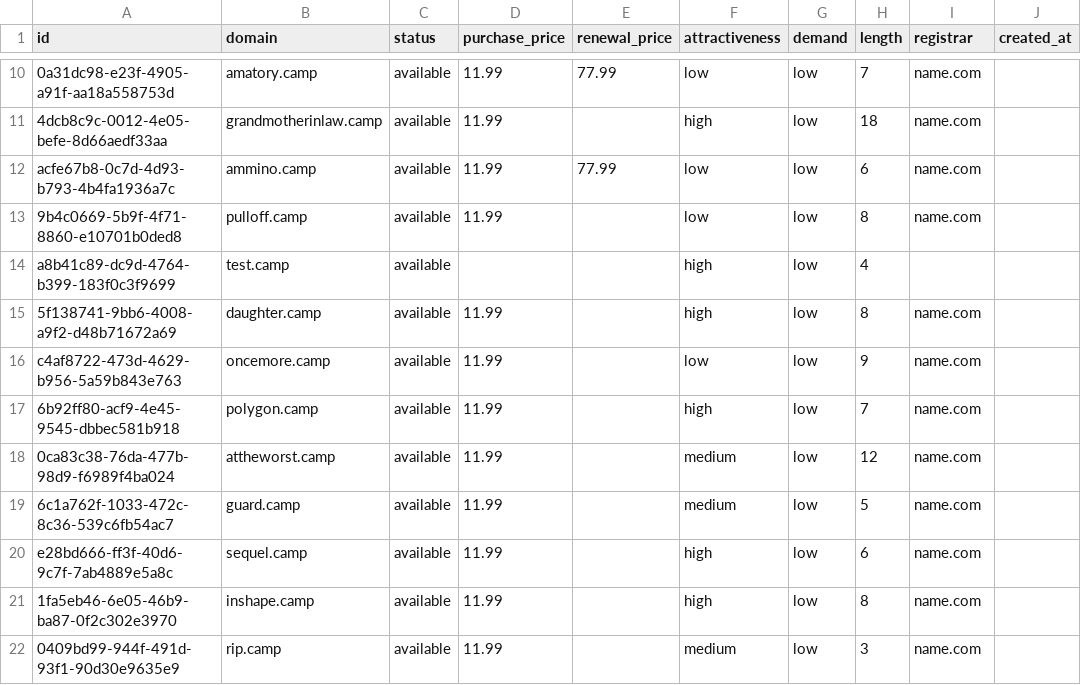
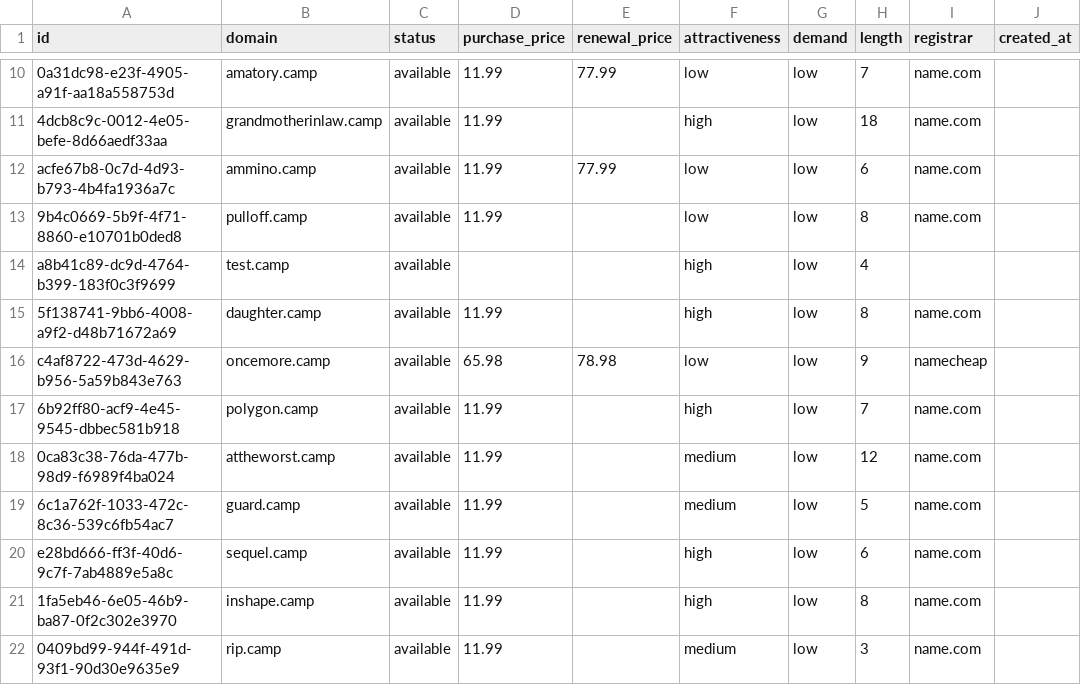
Before and after one commit to UniqueDomains/camp-oneword-domains, a CSV file: camp.csv, drawn as a sheet; only a part is shown, gaps mark what is left out; the diff names each change by its address in the sheet, - before the commit and + after, or states it on an @@ line.

Commit message:
Domains update

```diff
--- a/camp.csv
+++ b/camp.csv
-D16 (purchase_price): 11.99
+D16 (purchase_price): 65.98
-E16 (renewal_price): (empty)
+E16 (renewal_price): 78.98
-I16 (registrar): name.com
+I16 (registrar): namecheap
```
Also changed, not shown: 4 other files.
